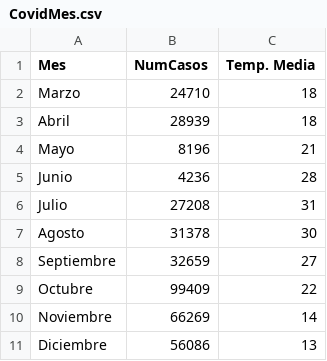
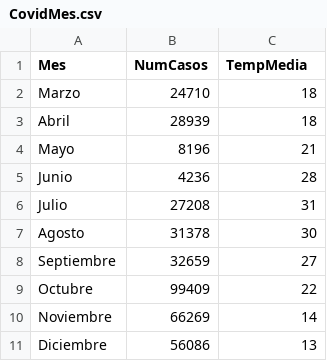
Before and after one commit to ArianaCotanoCastella/Registro-casos-covid-Catalu-a-, a CSV file: CovidMes.csv, drawn as a sheet.

Commit message:
Update CovidMes.csv

```diff
--- a/CovidMes.csv
+++ b/CovidMes.csv
@@ -1,2 +1,2 @@
-Mes;NumCasos;Temp. Media
+Mes;NumCasos;TempMedia
 Marzo;24710;18
```
